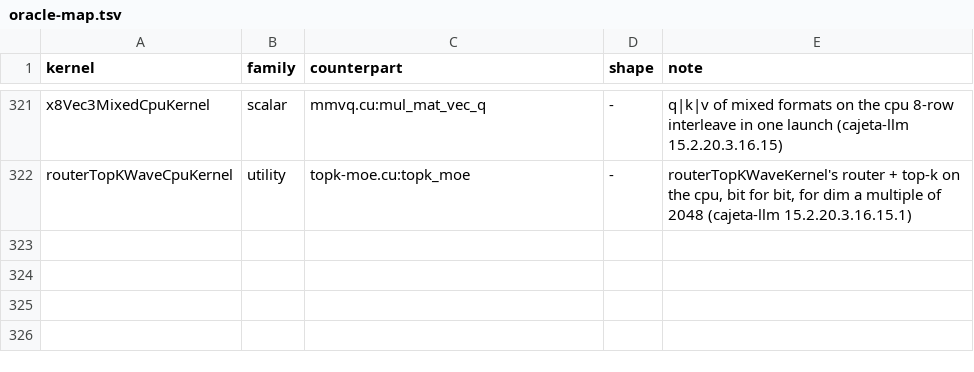
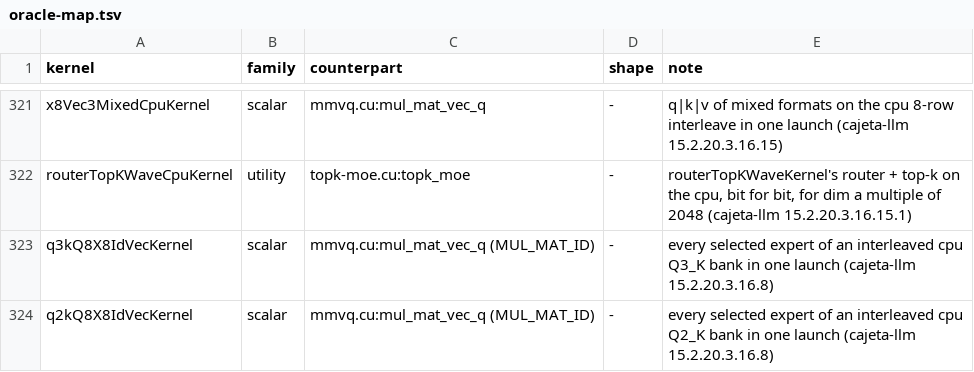
Before and after one commit to jklappenbach/cajeta-llm, a TSV file: census/oracle-map.tsv, drawn as a sheet; only a part is shown, gaps mark what is left out.

```diff
--- a/census/oracle-map.tsv
+++ b/census/oracle-map.tsv
@@ -322 +322,3 @@ x8Vec3MixedCpuKernel	scalar	mmvq.cu:mul_mat_vec_q	-	q|k|v of mixed formats on th
 routerTopKWaveCpuKernel	utility	topk-moe.cu:topk_moe	-	routerTopKWaveKernel's router + top-k on the cpu, bit for bit, for dim a multiple of 2048 (cajeta-llm 15.2.20.3.16.15.1)
+q3kQ8X8IdVecKernel	scalar	mmvq.cu:mul_mat_vec_q (MUL_MAT_ID)	-	every selected expert of an interleaved cpu Q3_K bank in one launch (cajeta-llm 15.2.20.3.16.8)
+q2kQ8X8IdVecKernel	scalar	mmvq.cu:mul_mat_vec_q (MUL_MAT_ID)	-	every selected expert of an interleaved cpu Q2_K bank in one launch (cajeta-llm 15.2.20.3.16.8)
```
Also changed, not shown: 4 other files.
